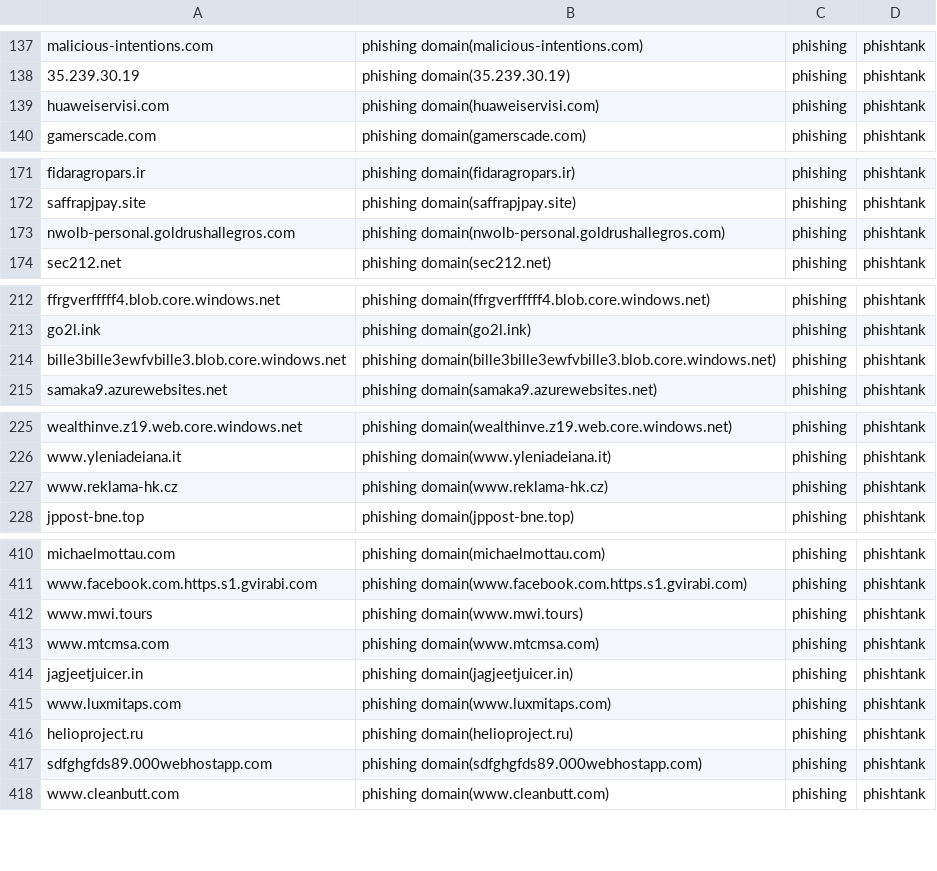
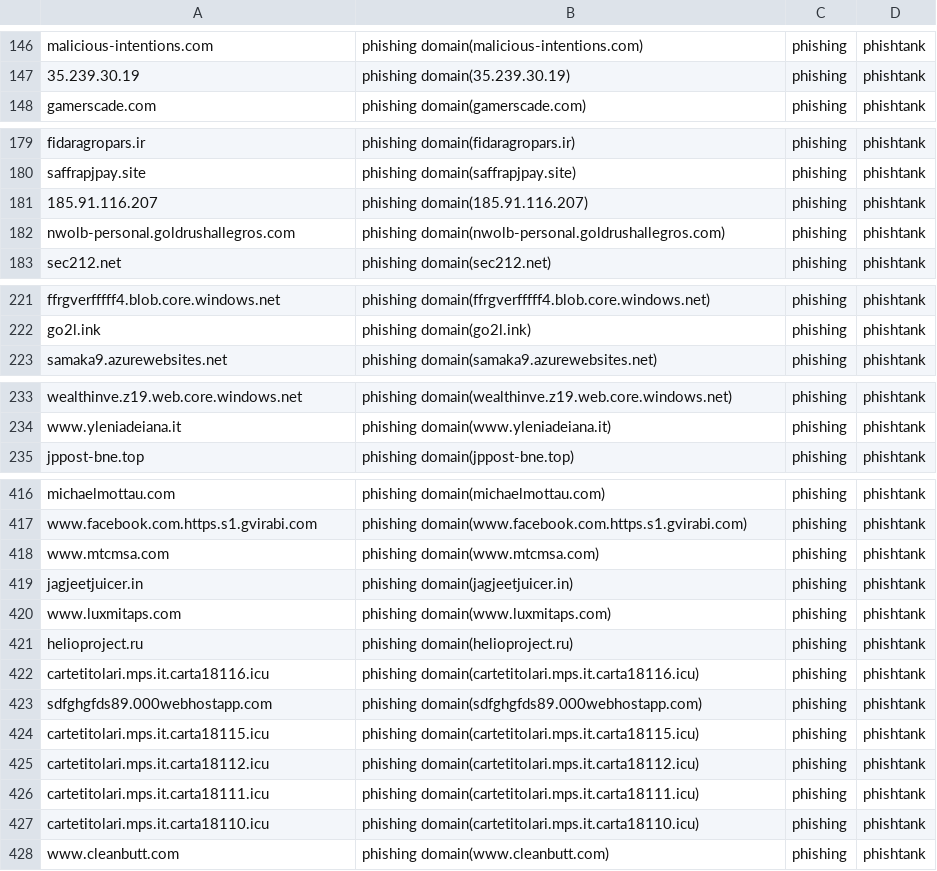
Before and after one commit to sinjukukawataro/20180511, a CSV file: phishing-domains.csv, drawn as a sheet; only a part is shown, gaps mark what is left out; the diff covers the shown part only.

```diff
--- a/phishing-domains.csv
+++ b/phishing-domains.csv
@@ -138,3 +147,2 @@ malicious-intentions.com,phishing domain(malicious-intentions.com),phishing,phis
 35.239.30.19,phishing domain(35.239.30.19),phishing,phishtank
-huaweiservisi.com,phishing domain(huaweiservisi.com),phishing,phishtank
 gamerscade.com,phishing domain(gamerscade.com),phishing,phishtank
@@ -172,2 +180,3 @@ fidaragropars.ir,phishing domain(fidaragropars.ir),phishing,phishtank
 saffrapjpay.site,phishing domain(saffrapjpay.site),phishing,phishtank
+185.91.116.207,phishing domain(185.91.116.207),phishing,phishtank
 nwolb-personal.goldrushallegros.com,phishing domain(nwolb-personal.goldrushallegros.com),phishing,phishtank
@@ -213,3 +222,2 @@ ffrgverfffff4.blob.core.windows.net,phishing domain(ffrgverfffff4.blob.core.wind
 go2l.ink,phishing domain(go2l.ink),phishing,phishtank
-bille3bille3ewfvbille3.blob.core.windows.net,phishing domain(bille3bille3ewfvbille3.blob.core.windows.net),phishing,phishtank
 samaka9.azurewebsites.net,phishing domain(samaka9.azurewebsites.net),phishing,phishtank
@@ -226,3 +234,2 @@ wealthinve.z19.web.core.windows.net,phishing domain(wealthinve.z19.web.core.wind
 www.yleniadeiana.it,phishing domain(www.yleniadeiana.it),phishing,phishtank
-www.reklama-hk.cz,phishing domain(www.reklama-hk.cz),phishing,phishtank
 jppost-bne.top,phishing domain(jppost-bne.top),phishing,phishtank
@@ -411,3 +417,2 @@ michaelmottau.com,phishing domain(michaelmottau.com),phishing,phishtank
 www.facebook.com.https.s1.gvirabi.com,phishing domain(www.facebook.com.https.s1.gvirabi.com),phishing,phishtank
-www.mwi.tours,phishing domain(www.mwi.tours),phishing,phishtank
 www.mtcmsa.com,phishing domain(www.mtcmsa.com),phishing,phishtank
@@ -416,3 +421,8 @@ www.luxmitaps.com,phishing domain(www.luxmitaps.com),phishing,phishtank
 helioproject.ru,phishing domain(helioproject.ru),phishing,phishtank
+cartetitolari.mps.it.carta18116.icu,phishing domain(cartetitolari.mps.it.carta18116.icu),phishing,phishtank
 sdfghgfds89.000webhostapp.com,phishing domain(sdfghgfds89.000webhostapp.com),phishing,phishtank
+cartetitolari.mps.it.carta18115.icu,phishing domain(cartetitolari.mps.it.carta18115.icu),phishing,phishtank
+cartetitolari.mps.it.carta18112.icu,phishing domain(cartetitolari.mps.it.carta18112.icu),phishing,phishtank
+cartetitolari.mps.it.carta18111.icu,phishing domain(cartetitolari.mps.it.carta18111.icu),phishing,phishtank
+cartetitolari.mps.it.carta18110.icu,phishing domain(cartetitolari.mps.it.carta18110.icu),phishing,phishtank
 www.cleanbutt.com,phishing domain(www.cleanbutt.com),phishing,phishtank
```
Also changed, not shown: 16 added rows, 18 removed rows, 3 moved rows and 2 edited cells elsewhere in this file.
